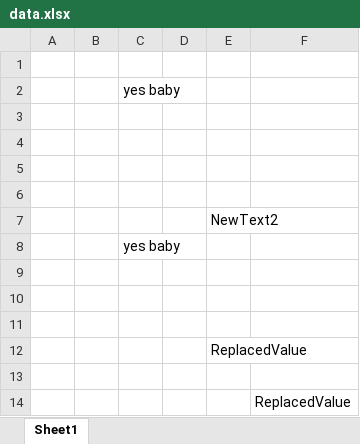
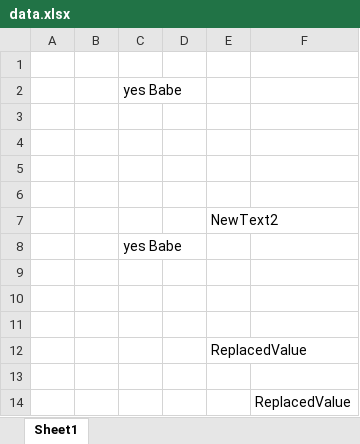
Before and after one commit to manimovassagh/Excel-Reader-C, an Excel workbook: ConsoleApp1/ConsoleApp1/data.xlsx, sheet Sheet1, drawn as a sheet; values as stored, in another font and other column widths than the file's, no borders; the diff names each change by its address in the sheet, - before the commit and + after, or states it on an @@ line.

```diff
--- a/ConsoleApp1/ConsoleApp1/data.xlsx (sheet Sheet1)
+++ b/ConsoleApp1/ConsoleApp1/data.xlsx (sheet Sheet1)
-C2: yes baby
+C2: yes Babe
-C8: yes baby
+C8: yes Babe
```
Also changed, not shown: 3 other files.
